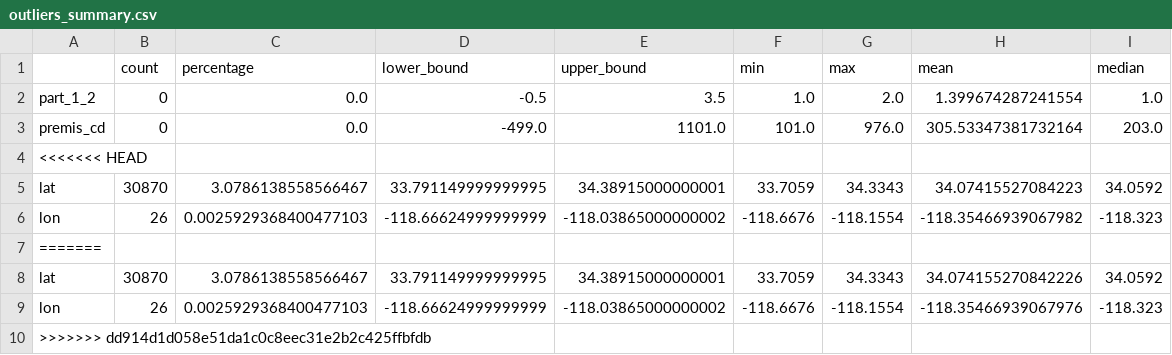
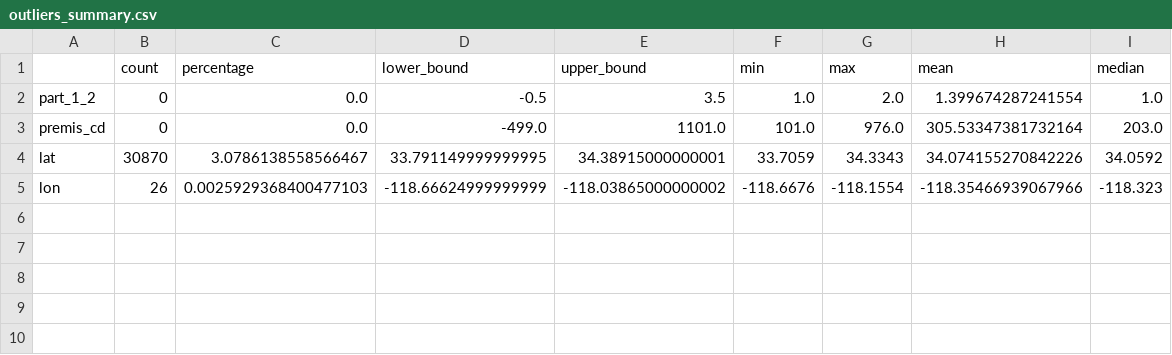
Before and after one commit to HaroldVaHe/ProjectBigData, a CSV file: outliers_summary.csv, drawn as a sheet.

```diff
--- a/outliers_summary.csv
+++ b/outliers_summary.csv
@@ -3,8 +3,3 @@ part_1_2,0,0.0,-0.5,3.5,1.0,2.0,1.399674287241554,1.0
 premis_cd,0,0.0,-499.0,1101.0,101.0,976.0,305.53347381732164,203.0
-<<<<<<< HEAD
-lat,30870,3.0786138558566467,33.791149999999995,34.38915000000001,33.7059,34.3343,34.07415527084223,34.0592
-lon,26,0.0025929368400477103,-118.66624999999999,-118.03865000000002,-118.6676,-118.1554,-118.35466939067982,-118.323
-=======
 lat,30870,3.0786138558566467,33.791149999999995,34.38915000000001,33.7059,34.3343,34.074155270842226,34.0592
-lon,26,0.0025929368400477103,-118.66624999999999,-118.03865000000002,-118.6676,-118.1554,-118.35466939067976,-118.323
->>>>>>> dd914d1d058e51da1c0c8eec31e2b2c425ffbfdb
+lon,26,0.0025929368400477103,-118.66624999999999,-118.03865000000002,-118.6676,-118.1554,-118.35466939067966,-118.323
```
Also changed, not shown: cluster_statistics.csv, 7 other files.
